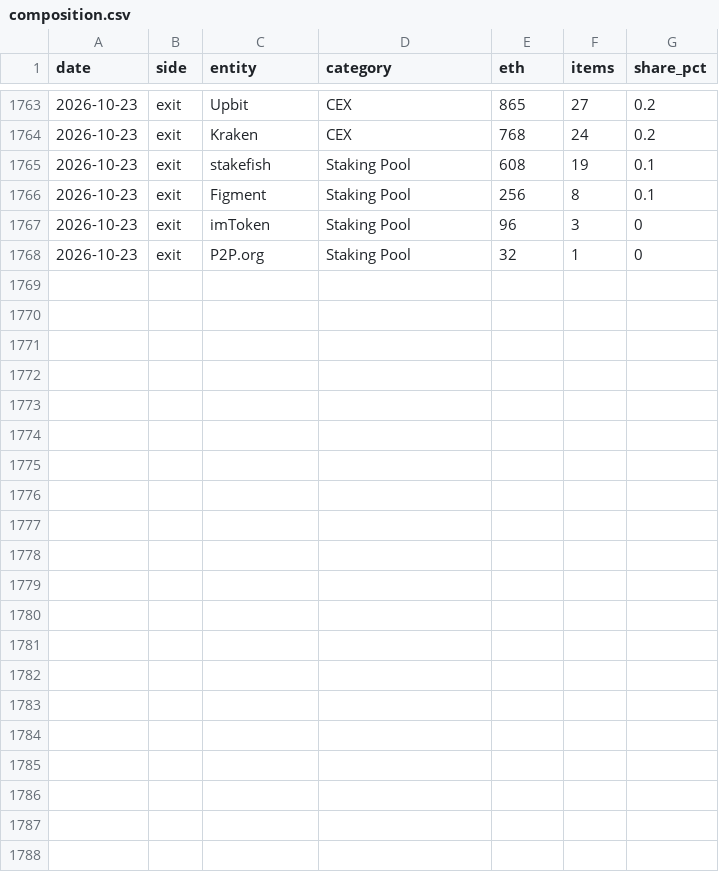
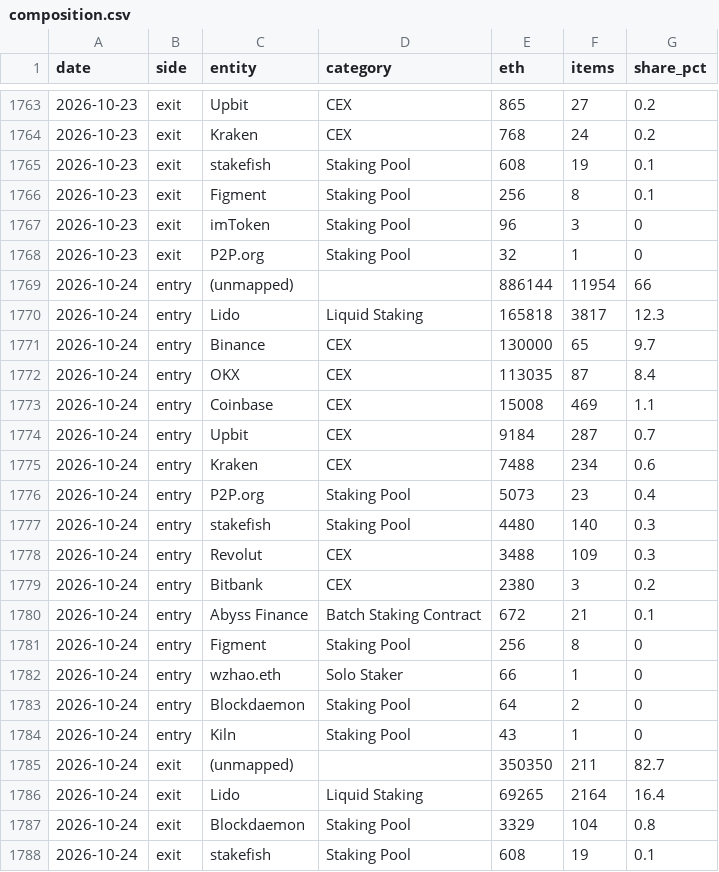
Before and after one commit to jeremyanichols/exit-watch-site, a CSV file: data/composition.csv, drawn as a sheet; only a part is shown, gaps mark what is left out.

```diff
--- a/data/composition.csv
+++ b/data/composition.csv
@@ -1768 +1768,21 @@ date,side,entity,category,eth,items,share_pct
 2026-10-23,exit,P2P.org,Staking Pool,32,1,0
+2026-10-24,entry,(unmapped),,886144,11954,66
+2026-10-24,entry,Lido,Liquid Staking,165818,3817,12.3
+2026-10-24,entry,Binance,CEX,130000,65,9.7
+2026-10-24,entry,OKX,CEX,113035,87,8.4
+2026-10-24,entry,Coinbase,CEX,15008,469,1.1
+2026-10-24,entry,Upbit,CEX,9184,287,0.7
+2026-10-24,entry,Kraken,CEX,7488,234,0.6
+2026-10-24,entry,P2P.org,Staking Pool,5073,23,0.4
+2026-10-24,entry,stakefish,Staking Pool,4480,140,0.3
+2026-10-24,entry,Revolut,CEX,3488,109,0.3
+2026-10-24,entry,Bitbank,CEX,2380,3,0.2
+2026-10-24,entry,Abyss Finance,Batch Staking Contract,672,21,0.1
+2026-10-24,entry,Figment,Staking Pool,256,8,0
+2026-10-24,entry,wzhao.eth,Solo Staker,66,1,0
+2026-10-24,entry,Blockdaemon,Staking Pool,64,2,0
+2026-10-24,entry,Kiln,Staking Pool,43,1,0
+2026-10-24,exit,(unmapped),,350350,211,82.7
+2026-10-24,exit,Lido,Liquid Staking,69265,2164,16.4
+2026-10-24,exit,Blockdaemon,Staking Pool,3329,104,0.8
+2026-10-24,exit,stakefish,Staking Pool,608,19,0.1
```
Also changed, not shown: data/queue_days.csv, 5 other files.
